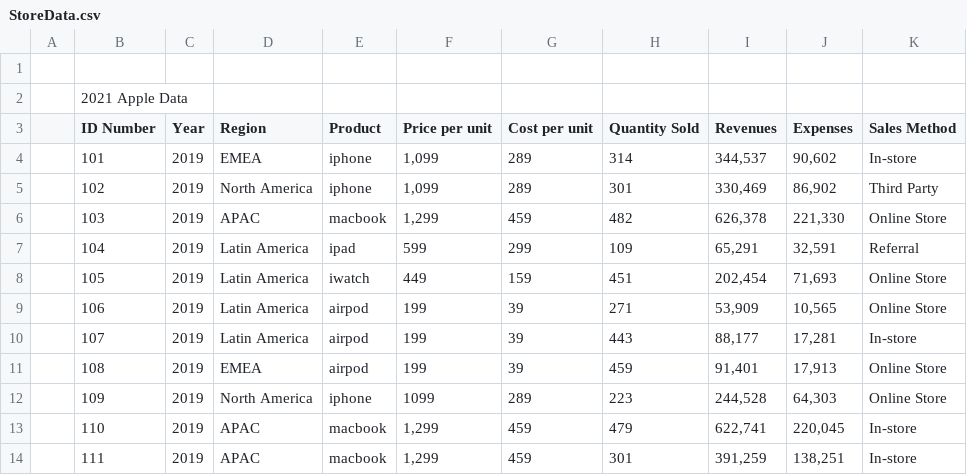
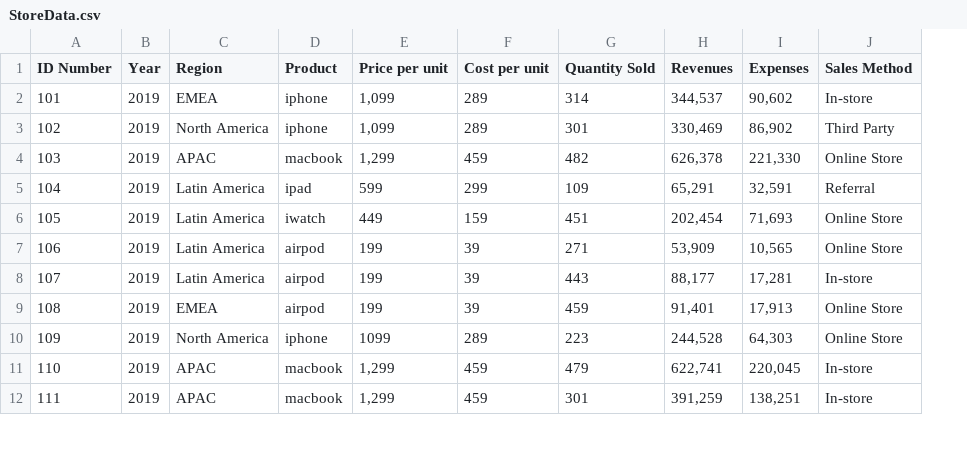
Before and after one commit to hayfordosmandata/DataBank, a CSV file: StoreData.csv, drawn as a sheet; only a part is shown; removed rows and columns are numbered as before the commit, all else as after; the diff names each change by its address in the sheet, - before the commit and + after, or states it on an @@ line.

Commit message:
Add files via upload

```diff
--- a/StoreData.csv
+++ b/StoreData.csv
-column A, empty
-row 1: (empty)
-row 2:  | 2021 Apple Data
```
